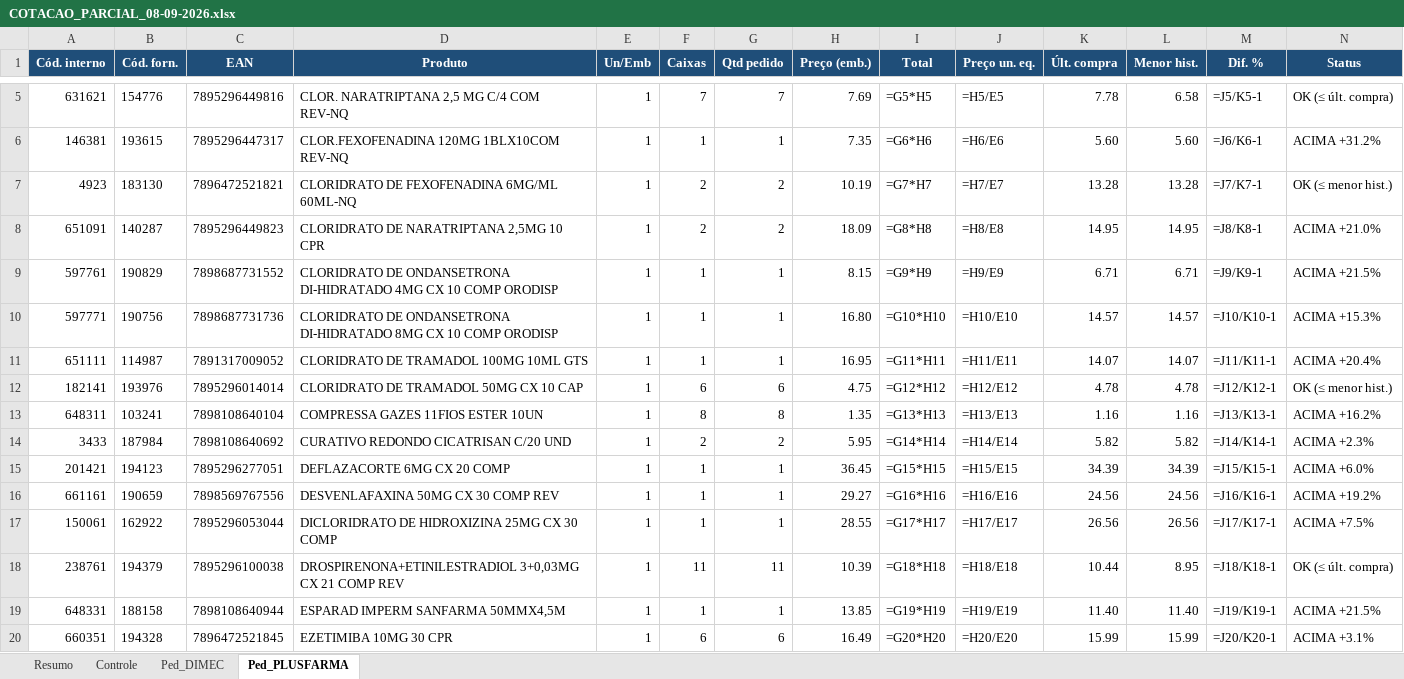
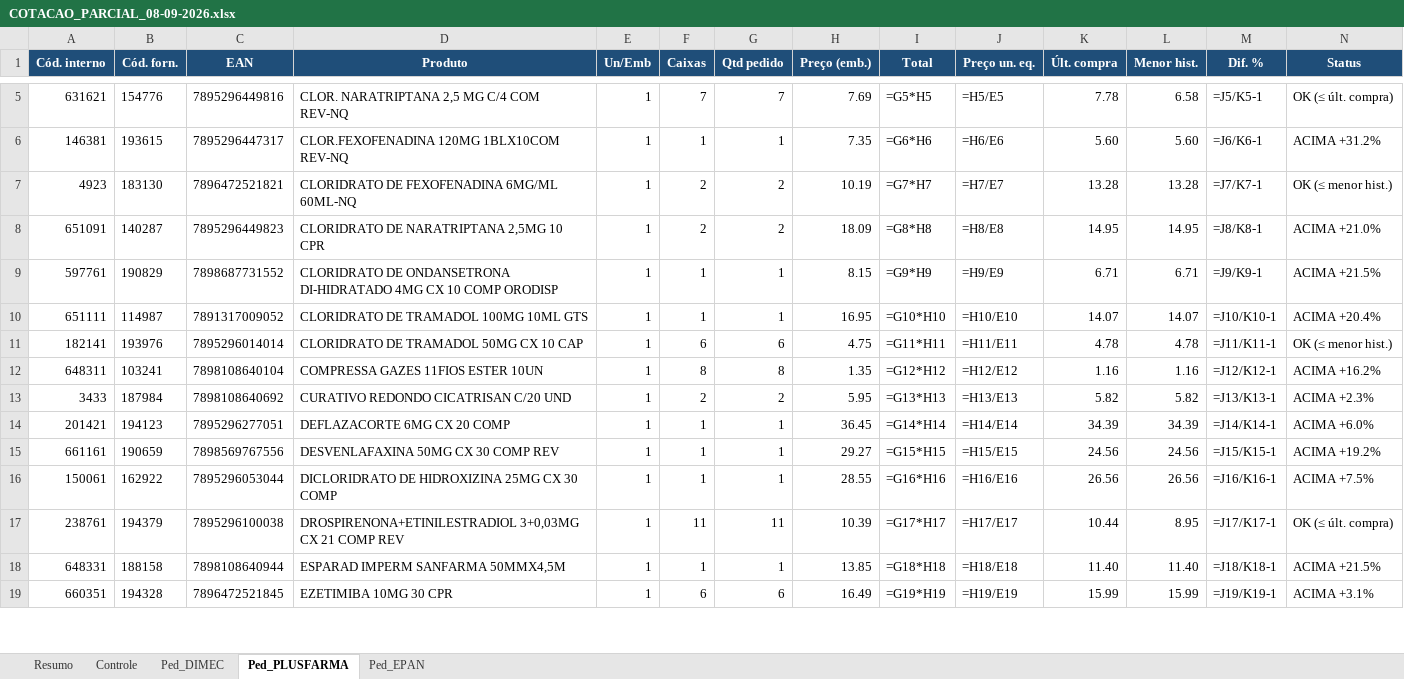
Before and after one commit to arthurrocha2025/farmarocha, an Excel workbook: cotacoes/2026-09-08/COTACAO_PARCIAL_08-09-2026.xlsx, sheet Ped_PLUSFARMA, drawn as a sheet; only a part is shown, gaps mark what is left out; values as stored, in another font and other column widths than the file's, no borders; formulas without a stored value are shown as written; removed rows and columns are numbered as before the commit, all else as after; rows hold the shown columns only; the diff covers the shown part only; the diff names each change by its address in the sheet, - before the commit and + after, or states it on an @@ line.

```diff
--- a/cotacoes/2026-09-08/COTACAO_PARCIAL_08-09-2026.xlsx (sheet Ped_PLUSFARMA)
+++ b/cotacoes/2026-09-08/COTACAO_PARCIAL_08-09-2026.xlsx (sheet Ped_PLUSFARMA)
+sheet tab: Ped_EPAN
-row 10: 597771 | 190756 | 7898687731736 | CLORIDRATO DE ONDANSETRONA DI-HIDRATADO 8MG CX 10 COMP ORODISP | 1 | 1 | 1 | 16.80 | =G10*H10 | =H10/E10 | 14.57 | 14.57 | =J10/K10-1 | ACIMA +15.3%
-I10 (Total): =G11*H11
+I10 (Total): =G10*H10
-J10 (Preço un. eq.): =H11/E11
+J10 (Preço un. eq.): =H10/E10
-M10 (Dif. %): =J11/K11-1
+M10 (Dif. %): =J10/K10-1
-I11 (Total): =G12*H12
+I11 (Total): =G11*H11
-J11 (Preço un. eq.): =H12/E12
+J11 (Preço un. eq.): =H11/E11
-M11 (Dif. %): =J12/K12-1
+M11 (Dif. %): =J11/K11-1
-I12 (Total): =G13*H13
+I12 (Total): =G12*H12
-J12 (Preço un. eq.): =H13/E13
+J12 (Preço un. eq.): =H12/E12
-M12 (Dif. %): =J13/K13-1
+M12 (Dif. %): =J12/K12-1
-I13 (Total): =G14*H14
+I13 (Total): =G13*H13
-J13 (Preço un. eq.): =H14/E14
+J13 (Preço un. eq.): =H13/E13
-M13 (Dif. %): =J14/K14-1
+M13 (Dif. %): =J13/K13-1
-I14 (Total): =G15*H15
+I14 (Total): =G14*H14
-J14 (Preço un. eq.): =H15/E15
+J14 (Preço un. eq.): =H14/E14
-M14 (Dif. %): =J15/K15-1
+M14 (Dif. %): =J14/K14-1
-I15 (Total): =G16*H16
+I15 (Total): =G15*H15
-J15 (Preço un. eq.): =H16/E16
+J15 (Preço un. eq.): =H15/E15
-M15 (Dif. %): =J16/K16-1
+M15 (Dif. %): =J15/K15-1
-I16 (Total): =G17*H17
+I16 (Total): =G16*H16
-J16 (Preço un. eq.): =H17/E17
+J16 (Preço un. eq.): =H16/E16
-M16 (Dif. %): =J17/K17-1
+M16 (Dif. %): =J16/K16-1
-I17 (Total): =G18*H18
+I17 (Total): =G17*H17
-J17 (Preço un. eq.): =H18/E18
+J17 (Preço un. eq.): =H17/E17
-M17 (Dif. %): =J18/K18-1
+M17 (Dif. %): =J17/K17-1
-I18 (Total): =G19*H19
+I18 (Total): =G18*H18
-J18 (Preço un. eq.): =H19/E19
+J18 (Preço un. eq.): =H18/E18
-M18 (Dif. %): =J19/K19-1
+M18 (Dif. %): =J18/K18-1
-I19 (Total): =G20*H20
+I19 (Total): =G19*H19
-J19 (Preço un. eq.): =H20/E20
+J19 (Preço un. eq.): =H19/E19
-M19 (Dif. %): =J20/K20-1
+M19 (Dif. %): =J19/K19-1
```
Also changed, not shown: 130 edited cells elsewhere in this sheet, sheet Controle, sheet Ped_DIMEC, sheet Resumo, 1 other file.
